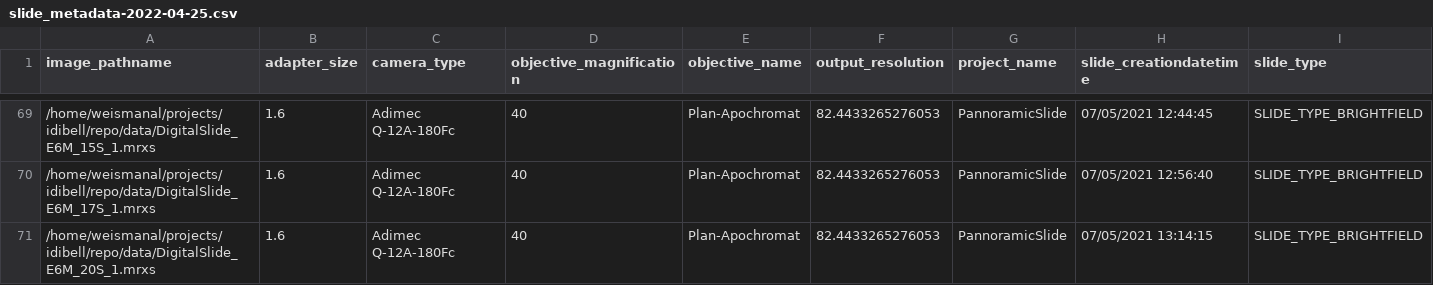
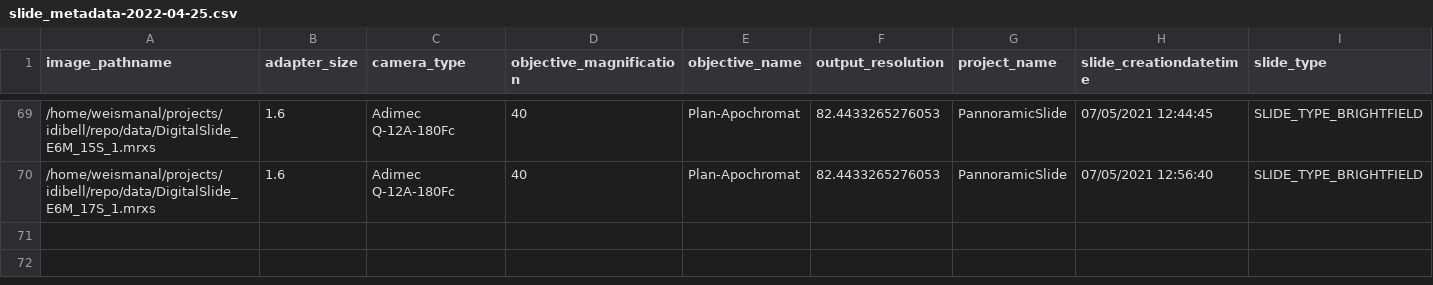
Before and after one commit to andrew-weisman/clam_analysis, a CSV file: slide_metadata-2022-04-25.csv, drawn as a sheet; only a part is shown, gaps mark what is left out; rows hold the shown columns only; the diff names each change by its address in the sheet, - before the commit and + after, or states it on an @@ line.

```diff
--- a/slide_metadata-2022-04-25.csv
+++ b/slide_metadata-2022-04-25.csv
-row 71: /home/weismanal/projects/idibell/repo/data/DigitalSlide_E6M_20S_1.mrxs | 1.6 | Adimec Q-12A-180Fc | 40 | Plan-Apochromat | 82.4433265276053 | PannoramicSlide | 07/05/2021 13:14:15 | SLIDE_TYPE_BRIGHTFIELD
```
Also changed, not shown: feature_extraction_input.csv, filenames_of_82x.csv, 4 other files.
